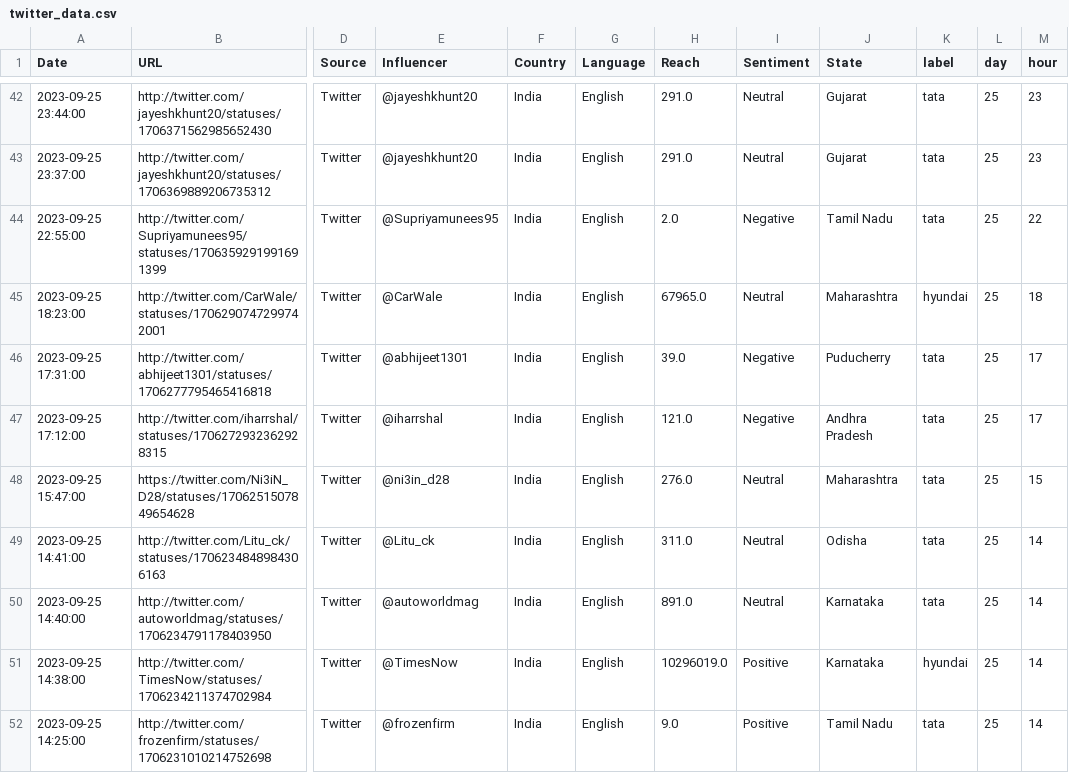
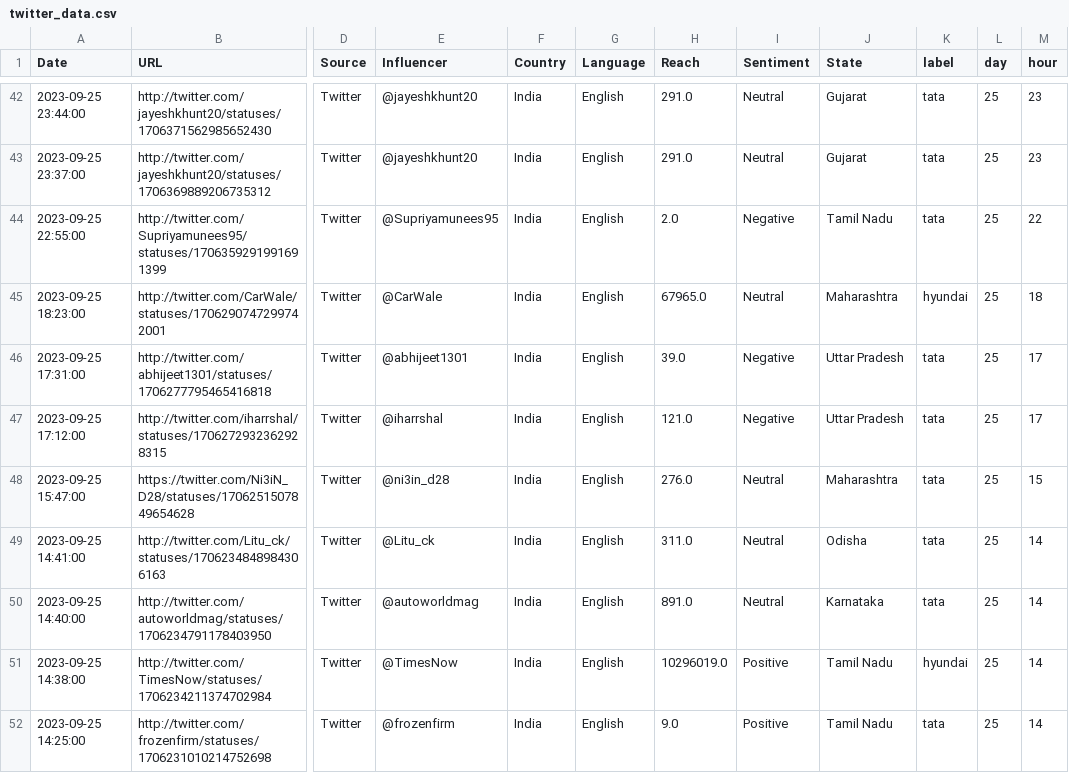
Before and after one commit to rbhattar07/Tata-Motors--Consumer-Favorability-Analysis, a CSV file: twitter_data.csv, drawn as a sheet; only a part is shown, gaps mark what is left out; the diff covers the shown part only; the diff names each change by its address in the sheet, - before the commit and + after, or states it on an @@ line.

```diff
--- a/twitter_data.csv
+++ b/twitter_data.csv
-J46 (State): Puducherry
+J46 (State): Uttar Pradesh
-J47 (State): Andhra Pradesh
+J47 (State): Uttar Pradesh
-J51 (State): Karnataka
+J51 (State): Tamil Nadu
```
Also changed, not shown: 99 edited cells elsewhere in this file, 3 other files.
